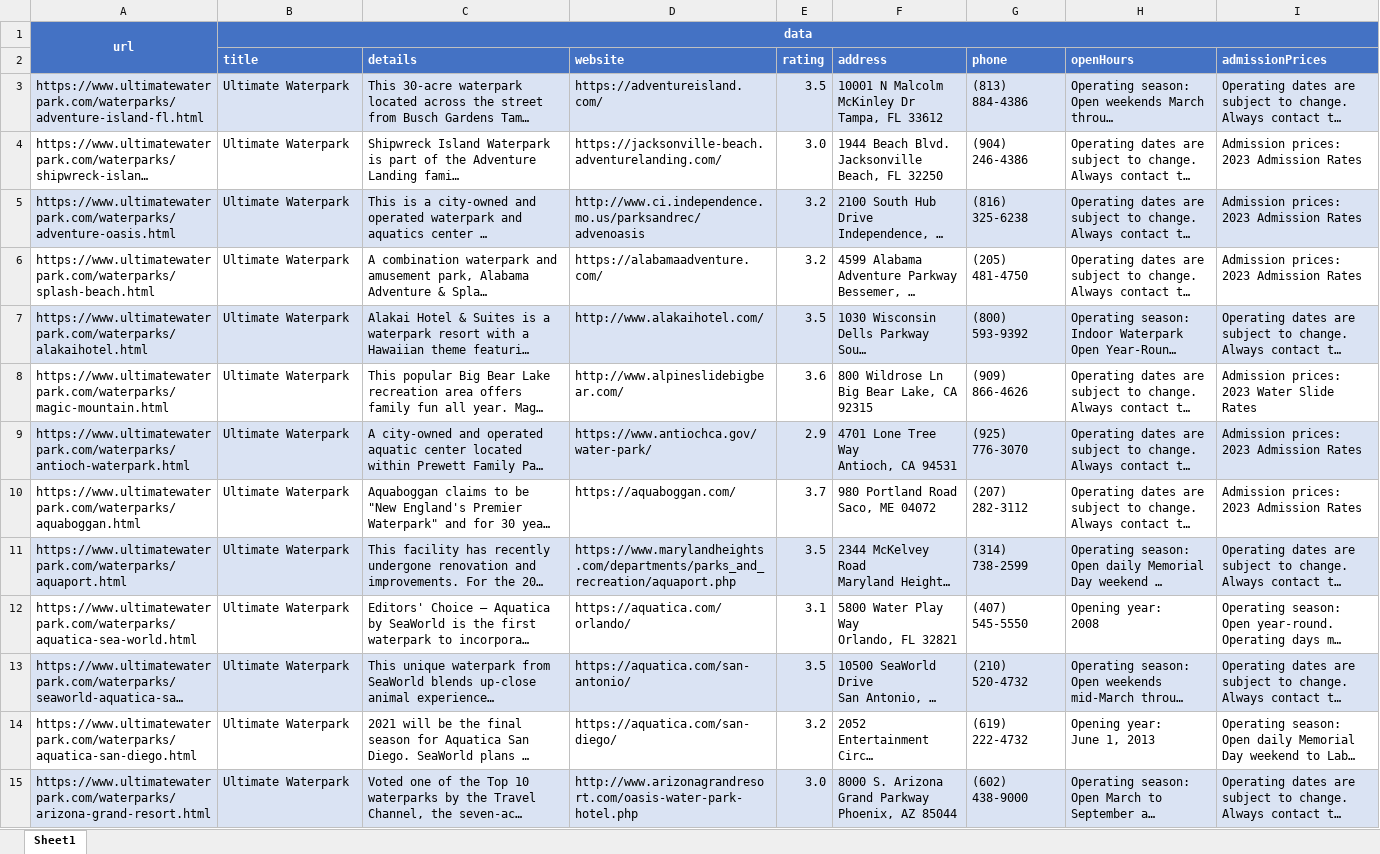
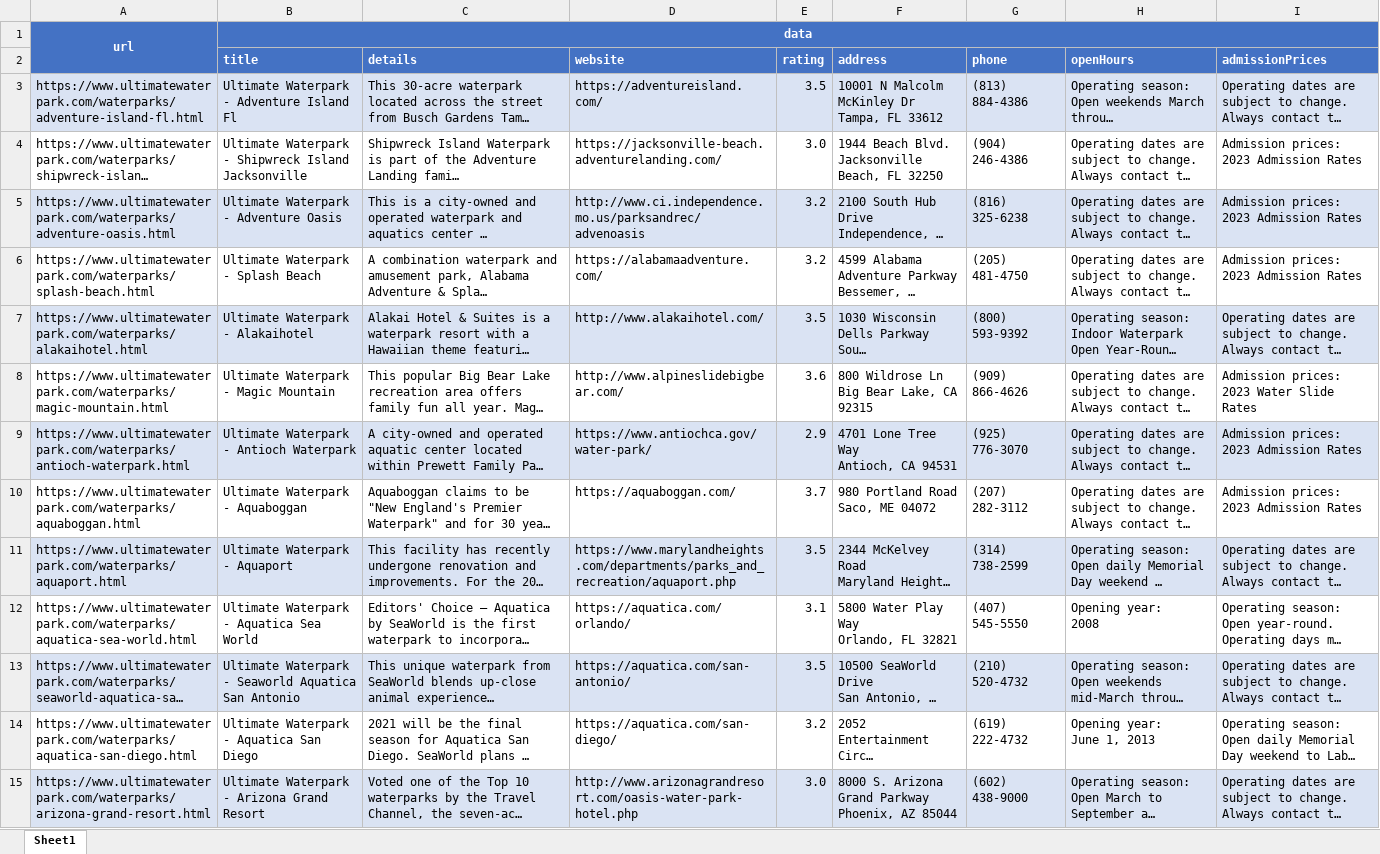
Before and after one commit to ibrahimGamal01/Multiple_Directories_Web_scraping, an Excel workbook: 60.ultimatewaterpark/extracted_data/60.Data.xlsx, sheet Sheet1, drawn as a sheet; only a part is shown; long unchanged cells end in …; values as stored, in another font and other column widths than the file's, no borders; the diff covers the shown part only; the diff names each change by its address in the sheet, - before the commit and + after, or states it on an @@ line.

```diff
--- a/60.ultimatewaterpark/extracted_data/60.Data.xlsx (sheet Sheet1)
+++ b/60.ultimatewaterpark/extracted_data/60.Data.xlsx (sheet Sheet1)
-B3 (title): Ultimate Waterpark
+B3 (title): Ultimate Waterpark - Adventure Island Fl
-B4 (title): Ultimate Waterpark
+B4 (title): Ultimate Waterpark - Shipwreck Island Jacksonville
-B5 (title): Ultimate Waterpark
+B5 (title): Ultimate Waterpark - Adventure Oasis
-B6 (title): Ultimate Waterpark
+B6 (title): Ultimate Waterpark - Splash Beach
-B7 (title): Ultimate Waterpark
+B7 (title): Ultimate Waterpark - Alakaihotel
-B8 (title): Ultimate Waterpark
+B8 (title): Ultimate Waterpark - Magic Mountain
-B9 (title): Ultimate Waterpark
+B9 (title): Ultimate Waterpark - Antioch Waterpark
-B10 (title): Ultimate Waterpark
+B10 (title): Ultimate Waterpark - Aquaboggan
-B11 (title): Ultimate Waterpark
+B11 (title): Ultimate Waterpark - Aquaport
-B12 (title): Ultimate Waterpark
+B12 (title): Ultimate Waterpark - Aquatica Sea World
-B13 (title): Ultimate Waterpark
+B13 (title): Ultimate Waterpark - Seaworld Aquatica San Antonio
-B14 (title): Ultimate Waterpark
+B14 (title): Ultimate Waterpark - Aquatica San Diego
-B15 (title): Ultimate Waterpark
+B15 (title): Ultimate Waterpark - Arizona Grand Resort
```
Also changed, not shown: 260 edited cells elsewhere in this sheet, 2 other files.
